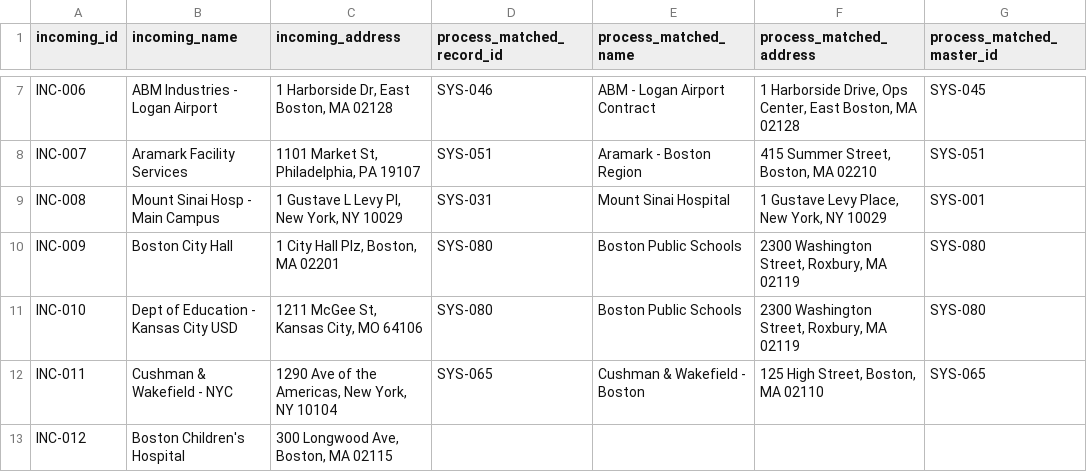
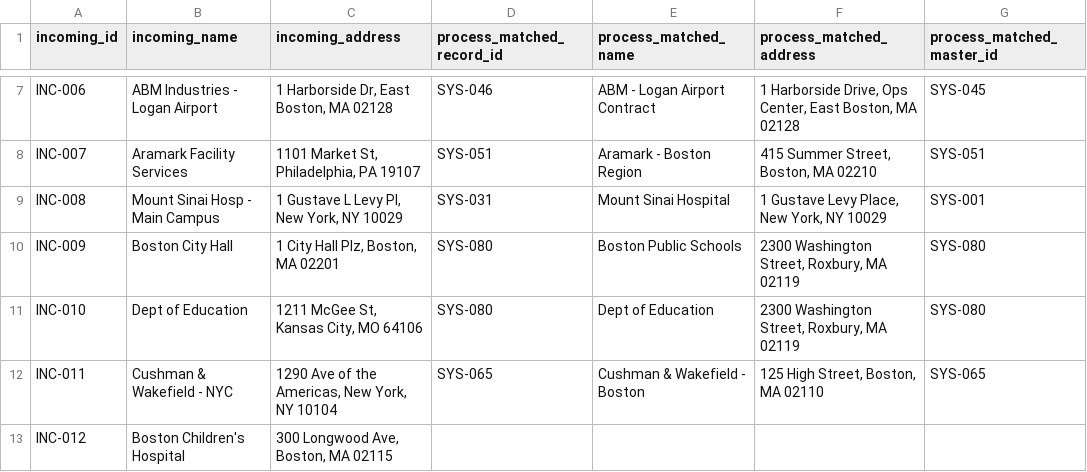
Before and after one commit to Aniruthan-0709/ost_agent, a CSV file: data/dataset3_process_output.csv, drawn as a sheet; only a part is shown, gaps mark what is left out; the diff names each change by its address in the sheet, - before the commit and + after, or states it on an @@ line.

```diff
--- a/data/dataset3_process_output.csv
+++ b/data/dataset3_process_output.csv
-B11 (incoming_name): Dept of Education - Kansas City USD
+B11 (incoming_name): Dept of Education
-E11 (process_matched_name): Boston Public Schools
+E11 (process_matched_name): Dept of Education
```
Also changed, not shown: data/dataset1_incoming_records.csv, output/results.csv.
